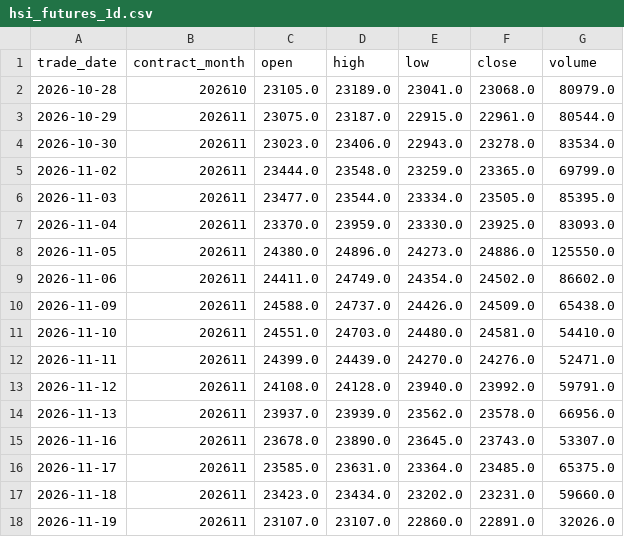
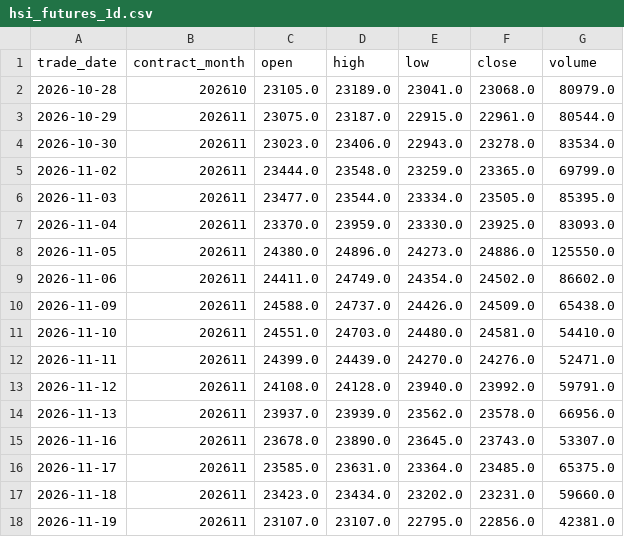
Before and after one commit to leichanseng-bit/hsi-futures-tracker, a CSV file: hsi_futures_1d.csv, drawn as a sheet.

```diff
--- a/hsi_futures_1d.csv
+++ b/hsi_futures_1d.csv
@@ -17,2 +17,2 @@
 2026-11-18,202611,23423.0,23434.0,23202.0,23231.0,59660.0
-2026-11-19,202611,23107.0,23107.0,22860.0,22891.0,32026.0
+2026-11-19,202611,23107.0,23107.0,22795.0,22856.0,42381.0
```
Also changed, not shown: hsi_futures_15m.csv, hsi_futures_1h.csv, 9 other files.
